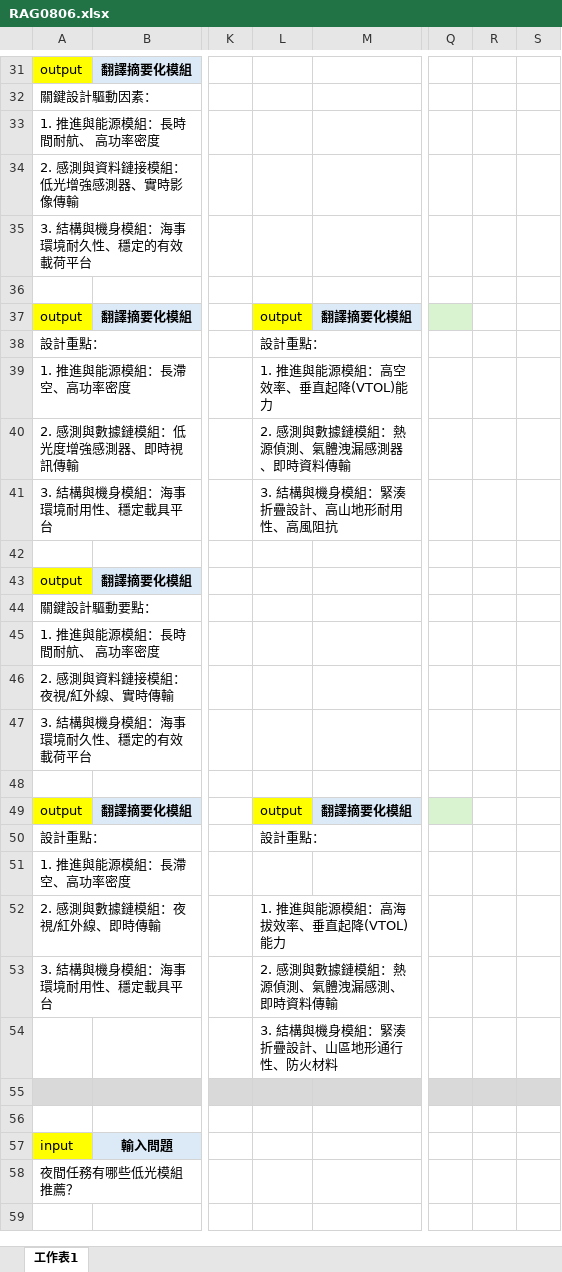
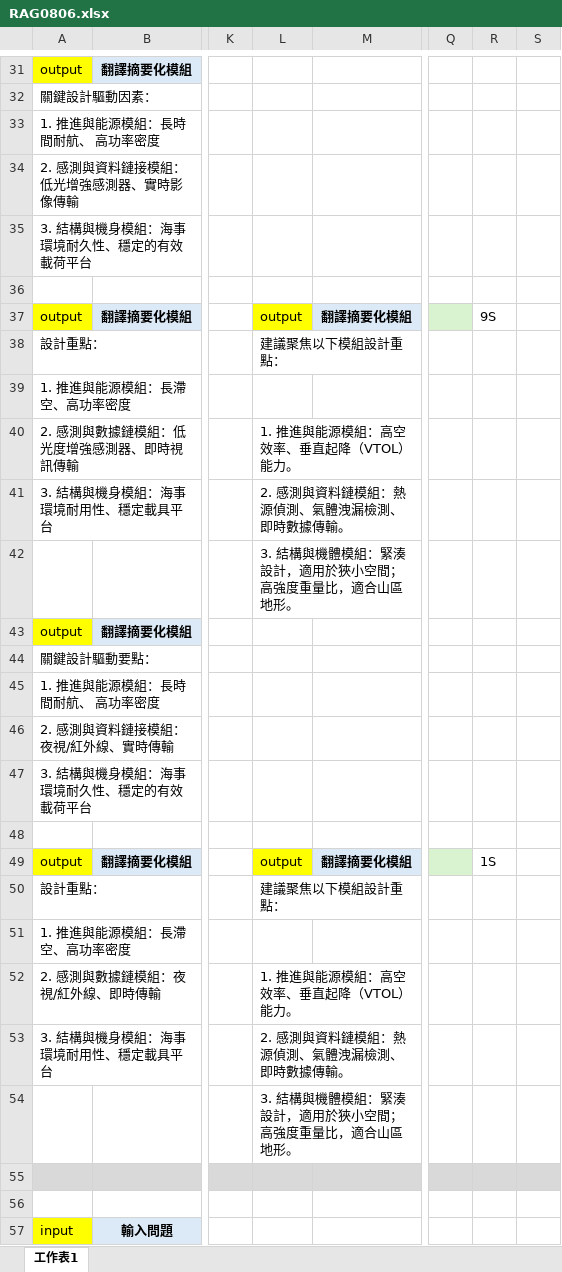
Before and after one commit to gis82802/LLM_UAV_Design, an Excel workbook: uav_doc/meeting/0806/RAG0806.xlsx, sheet 工作表1, drawn as a sheet; only a part is shown, gaps mark what is left out; the shorter side is filled out with more unchanged rows; values as stored, in another font and other column widths than the file's, no borders; the diff names each change by its address in the sheet, - before the commit and + after, or states it on an @@ line.

Commit message:
update

```diff
--- a/uav_doc/meeting/0806/RAG0806.xlsx (sheet 工作表1)
+++ b/uav_doc/meeting/0806/RAG0806.xlsx (sheet 工作表1)
-R37: (empty)
+R37: 9S
-L38: 設計重點：
+L38: 建議聚焦以下模組設計重點：
-L39: 1. 推進與能源模組：高空效率、垂直起降(VTOL)能力
+L39: (empty)
-L40: 2. 感測與數據鏈模組：熱源偵測、氣體洩漏感測器、即時資料傳輸
+L40: 1. 推進與能源模組：高空效率、垂直起降（VTOL）能力。
-L41: 3. 結構與機身模組：緊湊折疊設計、高山地形耐用性、高風阻抗
+L41: 2. 感測與資料鏈模組：熱源偵測、氣體洩漏檢測、即時數據傳輸。
-L42: (empty)
+L42: 3. 結構與機體模組：緊湊設計，適用於狹小空間；高強度重量比，適合山區地形。
-R49: (empty)
+R49: 1S
-L50: 設計重點：
+L50: 建議聚焦以下模組設計重點：
-L52: 1. 推進與能源模組：高海拔效率、垂直起降(VTOL)能力
+L52: 1. 推進與能源模組：高空效率、垂直起降（VTOL）能力。
-L53: 2. 感測與數據鏈模組：熱源偵測、氣體洩漏感測、即時資料傳輸
+L53: 2. 感測與資料鏈模組：熱源偵測、氣體洩漏檢測、即時數據傳輸。
-L54: 3. 結構與機身模組：緊湊折疊設計、山區地形通行性、防火材料
+L54: 3. 結構與機體模組：緊湊設計，適用於狹小空間；高強度重量比，適合山區地形。
```
